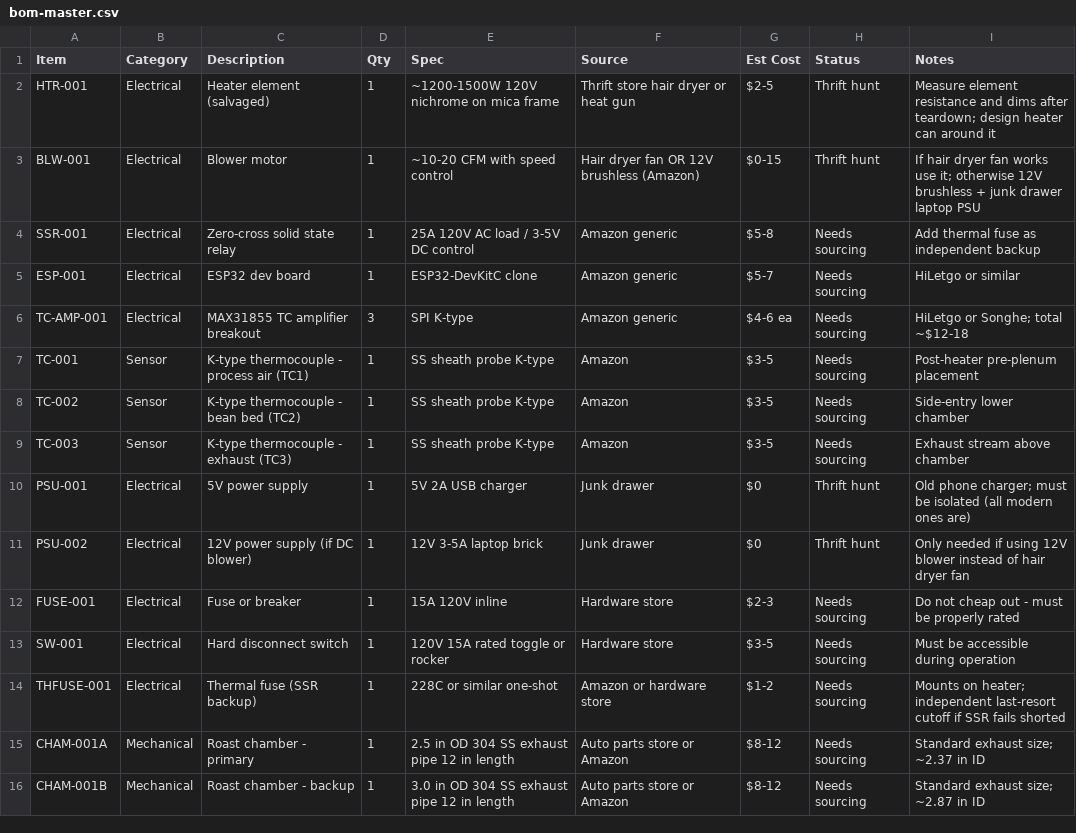
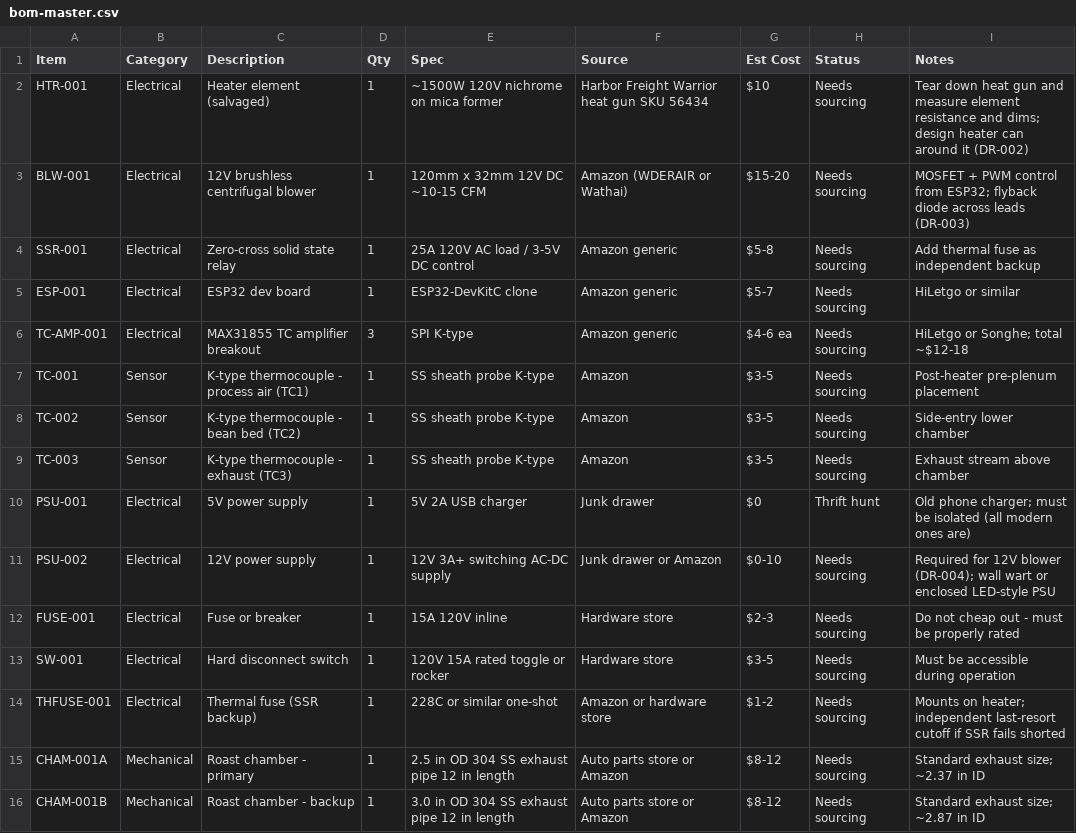
Before and after one commit to tom-jordan23/roaster, a CSV file: bom/bom-master.csv, drawn as a sheet; only a part is shown.

Commit message:
heater and blower decision

```diff
--- a/bom/bom-master.csv
+++ b/bom/bom-master.csv
@@ -1,4 +1,4 @@
 Item,Category,Description,Qty,Spec,Source,Est Cost,Status,Notes
-HTR-001,Electrical,Heater element (salvaged),1,"~1200-1500W 120V nichrome on mica frame",Thrift store hair dryer or heat gun,$2-5,Thrift hunt,Measure element resistance and dims after teardown; design heater can around it
-BLW-001,Electrical,Blower motor,1,"~10-20 CFM with speed control",Hair dryer fan OR 12V brushless (Amazon),$0-15,Thrift hunt,If hair dryer fan works use it; otherwise 12V brushless + junk drawer laptop PSU
+HTR-001,Electrical,Heater element (salvaged),1,"~1500W 120V nichrome on mica former",Harbor Freight Warrior heat gun SKU 56434,$10,Needs sourcing,Tear down heat gun and measure element resistance and dims; design heater can around it (DR-002)
+BLW-001,Electrical,12V brushless centrifugal blower,1,"120mm x 32mm 12V DC ~10-15 CFM",Amazon (WDERAIR or Wathai),$15-20,Needs sourcing,MOSFET + PWM control from ESP32; flyback diode across leads (DR-003)
 SSR-001,Electrical,Zero-cross solid state relay,1,"25A 120V AC load / 3-5V DC control",Amazon generic,$5-8,Needs sourcing,Add thermal fuse as independent backup
@@ -10,3 +10,3 @@ TC-003,Sensor,K-type thermocouple - exhaust (TC3),1,"SS sheath probe K-type",Ama
 PSU-001,Electrical,5V power supply,1,"5V 2A USB charger",Junk drawer,$0,Thrift hunt,Old phone charger; must be isolated (all modern ones are)
-PSU-002,Electrical,12V power supply (if DC blower),1,"12V 3-5A laptop brick",Junk drawer,$0,Thrift hunt,Only needed if using 12V blower instead of hair dryer fan
+PSU-002,Electrical,12V power supply,1,"12V 3A+ switching AC-DC supply",Junk drawer or Amazon,$0-10,Needs sourcing,Required for 12V blower (DR-004); wall wart or enclosed LED-style PSU
 FUSE-001,Electrical,Fuse or breaker,1,"15A 120V inline",Hardware store,$2-3,Needs sourcing,Do not cheap out - must be properly rated
```
Also changed, not shown: 4 other files.
